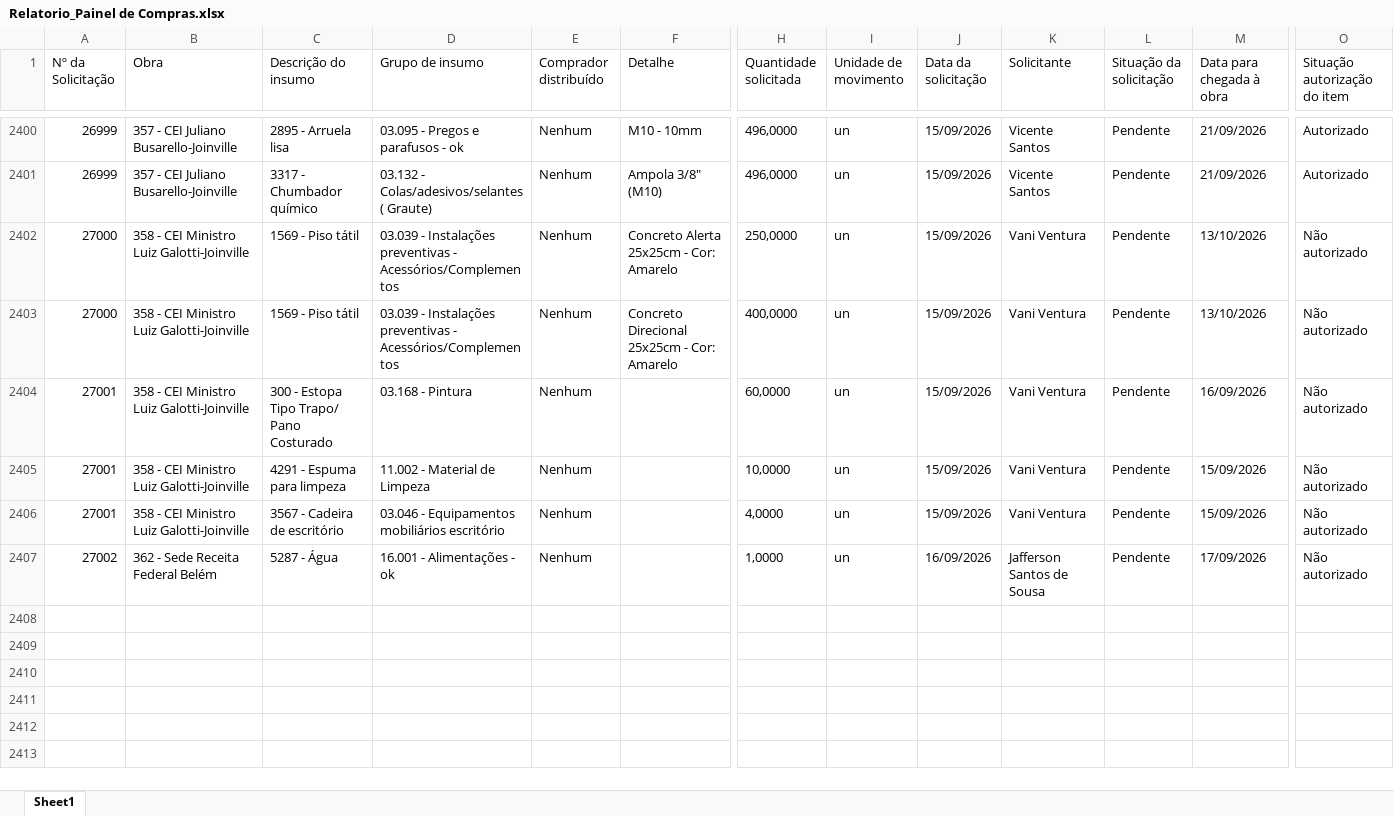
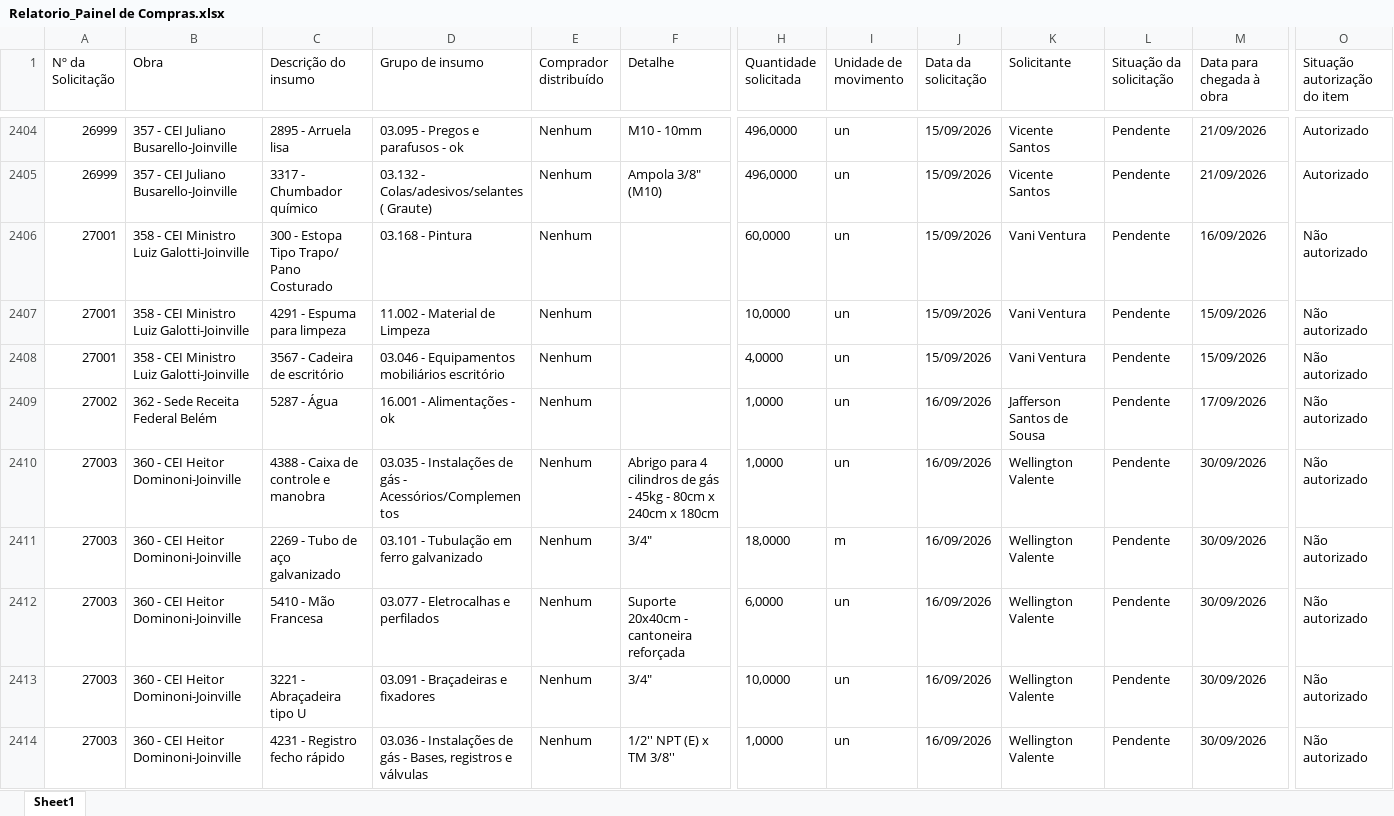
Before and after one commit to vicentecosantos/painel_de_compras_or, an Excel workbook: Relatorio_Painel de Compras.xlsx, sheet Sheet1, drawn as a sheet; only a part is shown, gaps mark what is left out; values as stored, in another font and other column widths than the file's, no borders; removed rows and columns are numbered as before the commit, all else as after; rows hold the shown columns only; the diff covers the shown part only; the diff names each change by its address in the sheet, - before the commit and + after, or states it on an @@ line.

Commit message:
Add files via upload

```diff
--- a/Relatorio_Painel de Compras.xlsx (sheet Sheet1)
+++ b/Relatorio_Painel de Compras.xlsx (sheet Sheet1)
-row 2402: 27000 | 358 - CEI Ministro Luiz Galotti-Joinville | 1569 - Piso tátil | 03.039 - Instalações preventivas - Acessórios/Complementos | Nenhum | Concreto Alerta 25x25cm - Cor: Amarelo | 250,0000 | un | 15/09/2026 | Vani Ventura | Pendente | 13/10/2026 | Não autorizado
-row 2403: 27000 | 358 - CEI Ministro Luiz Galotti-Joinville | 1569 - Piso tátil | 03.039 - Instalações preventivas - Acessórios/Complementos | Nenhum | Concreto Direcional 25x25cm - Cor: Amarelo | 400,0000 | un | 15/09/2026 | Vani Ventura | Pendente | 13/10/2026 | Não autorizado
+row 2410: 27003 | 360 - CEI Heitor Dominoni-Joinville | 4388 - Caixa de controle e manobra | 03.035 - Instalações de gás - Acessórios/Complementos | Nenhum | Abrigo para 4 cilindros de gás - 45kg - 80cm x 240cm x 180cm | 1,0000 | un | 16/09/2026 | Wellington Valente | Pendente | 30/09/2026 | Não autorizado
+row 2411: 27003 | 360 - CEI Heitor Dominoni-Joinville | 2269 - Tubo de aço galvanizado | 03.101 - Tubulação em ferro galvanizado | Nenhum | 3/4" | 18,0000 | m | 16/09/2026 | Wellington Valente | Pendente | 30/09/2026 | Não autorizado
+row 2412: 27003 | 360 - CEI Heitor Dominoni-Joinville | 5410 - Mão Francesa | 03.077 - Eletrocalhas e perfilados | Nenhum | Suporte 20x40cm - cantoneira reforçada | 6,0000 | un | 16/09/2026 | Wellington Valente | Pendente | 30/09/2026 | Não autorizado
+row 2413: 27003 | 360 - CEI Heitor Dominoni-Joinville | 3221 - Abraçadeira tipo U | 03.091 - Braçadeiras e fixadores | Nenhum | 3/4" | 10,0000 | un | 16/09/2026 | Wellington Valente | Pendente | 30/09/2026 | Não autorizado
+row 2414: 27003 | 360 - CEI Heitor Dominoni-Joinville | 4231 - Registro fecho rápido | 03.036 - Instalações de gás - Bases, registros e válvulas | Nenhum | 1/2'' NPT (E) x TM 3/8'' | 1,0000 | un | 16/09/2026 | Wellington Valente | Pendente | 30/09/2026 | Não autorizado
```
Also changed, not shown: 14 added rows and 820 edited cells elsewhere in this sheet.
